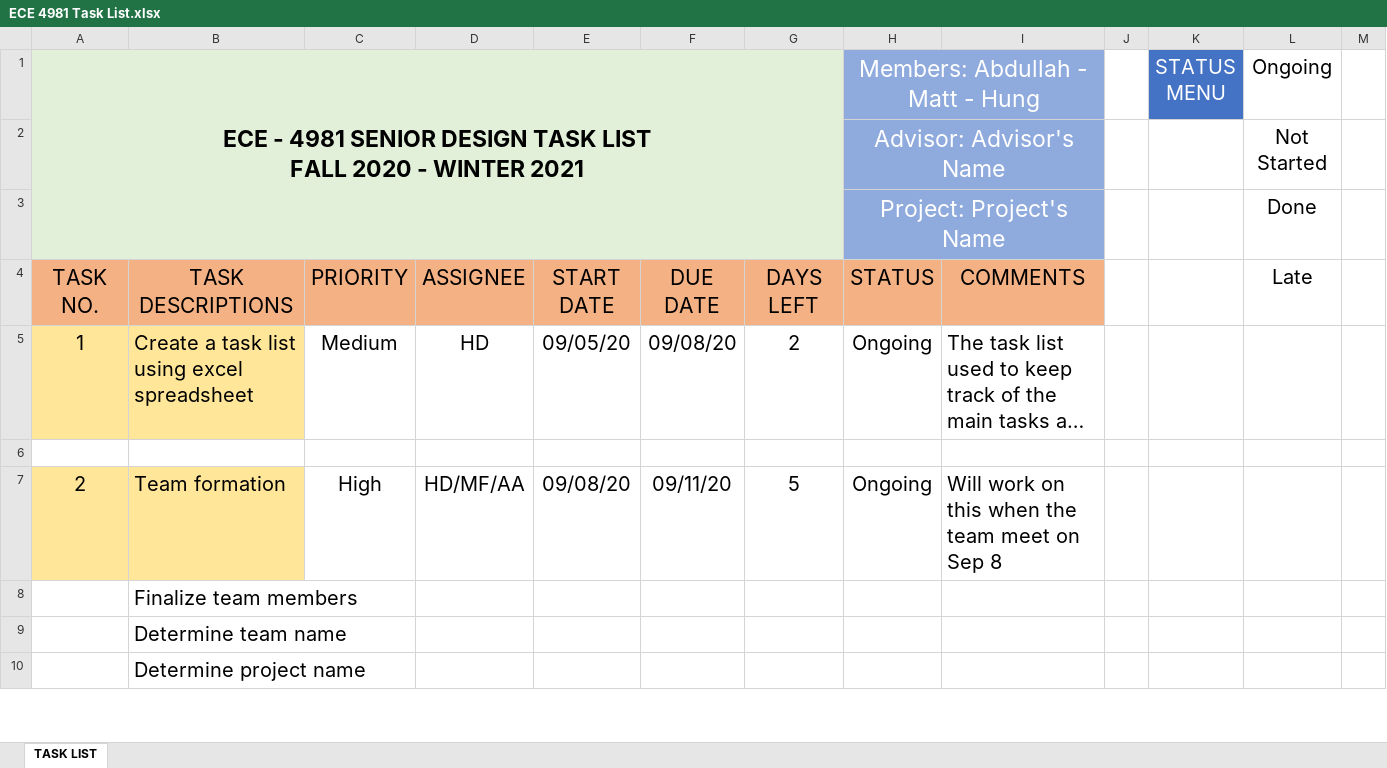
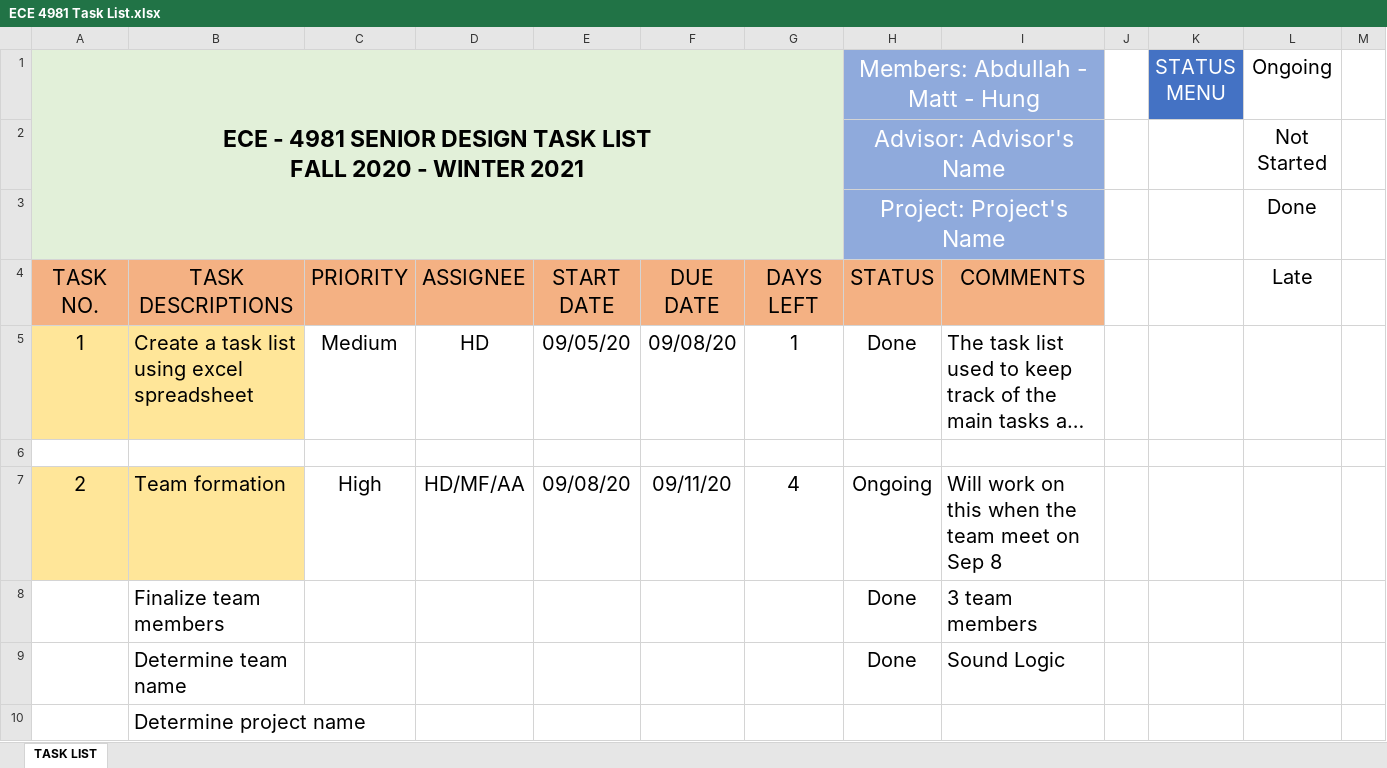
Before and after one commit to HD-UMD/ECE4981, an Excel workbook: ECE 4981 Task List.xlsx, sheet TASK LIST, drawn as a sheet; only a part is shown; long unchanged cells end in …; values as stored, in another font and other column widths than the file's, no borders; conditional formats not drawn; removed rows and columns are numbered as before the commit, all else as after; rows hold the shown columns only; the diff covers the shown part only; the diff names each change by its address in the sheet, - before the commit and + after, or states it on an @@ line.

Commit message:
Modified the task list

```diff
--- a/ECE 4981 Task List.xlsx (sheet TASK LIST)
+++ b/ECE 4981 Task List.xlsx (sheet TASK LIST)
-G5: 2
+G5: 1
-H5 (Members: Abdullah - Matt - Hung): Ongoing
+H5 (Members: Abdullah - Matt - Hung): Done
-G7: 5
+G7: 4
-row 8:  | Finalize team members
-row 9:  | Determine team name
+row 8:  | Finalize team members |  |  |  |  |  | Done | 3 team members
+row 9:  | Determine team name |  |  |  |  |  | Done | Sound Logic
```
Also changed, not shown: 1 added row, 1 removed row and 15 edited cells elsewhere in this sheet, 1 other file.
